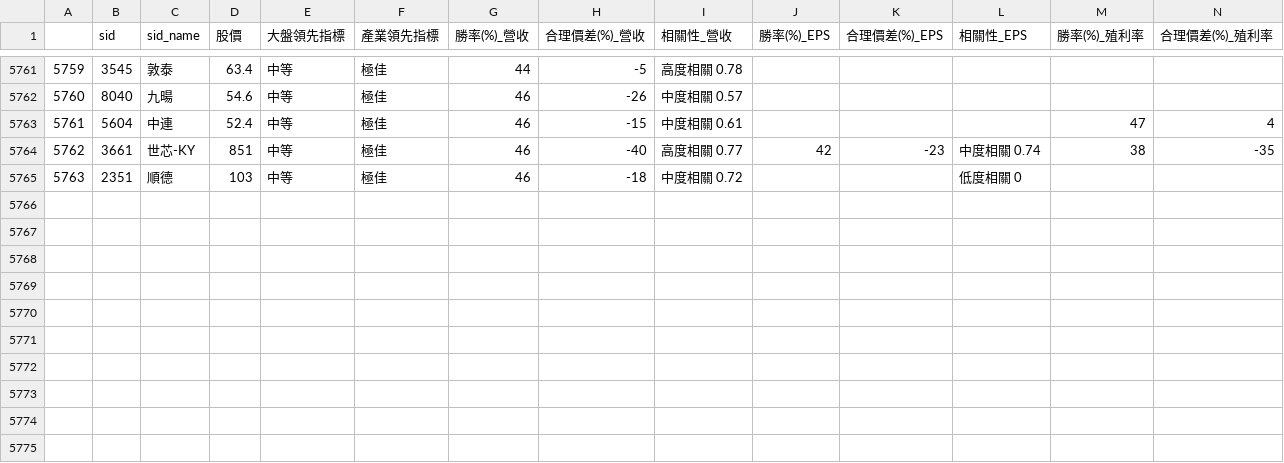
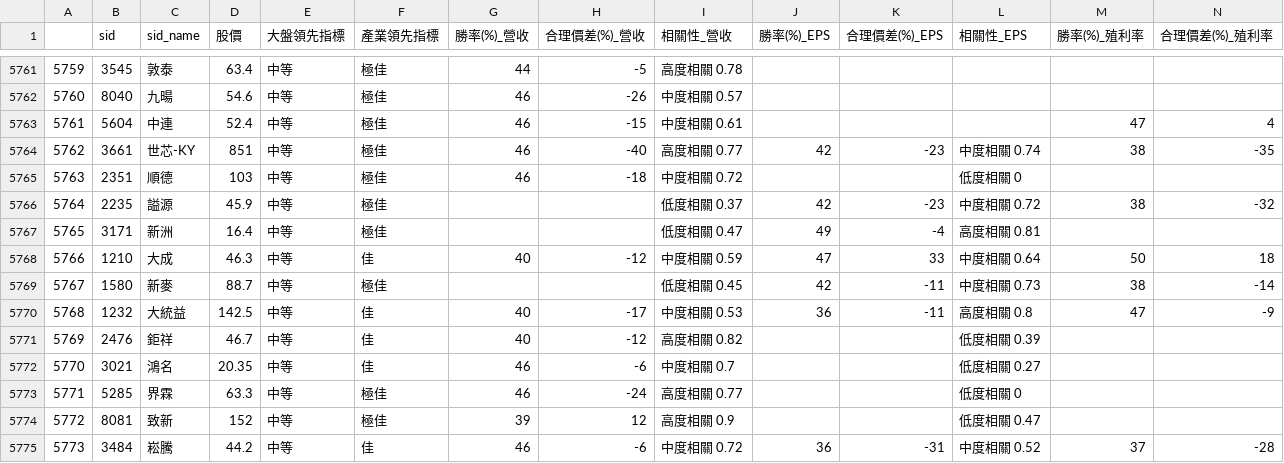
Before and after one commit to SSP6258/app_stock, a CSV file: stock.csv, drawn as a sheet; only a part is shown, gaps mark what is left out; rows hold the shown columns only; the diff names each change by its address in the sheet, - before the commit and + after, or states it on an @@ line.

```diff
--- a/stock.csv
+++ b/stock.csv
+row 5766: 5764 | 2235 | 謚源 | 45.9 | 中等 | 極佳 |  |  | 低度相關 0.37 | 42 | -23 | 中度相關 0.72 | 38 | -32
+row 5767: 5765 | 3171 | 新洲 | 16.4 | 中等 | 極佳 |  |  | 低度相關 0.47 | 49 | -4 | 高度相關 0.81
+row 5768: 5766 | 1210 | 大成 | 46.3 | 中等 | 佳 | 40 | -12 | 中度相關 0.59 | 47 | 33 | 中度相關 0.64 | 50 | 18
+row 5769: 5767 | 1580 | 新麥 | 88.7 | 中等 | 極佳 |  |  | 低度相關 0.45 | 42 | -11 | 中度相關 0.73 | 38 | -14
+row 5770: 5768 | 1232 | 大統益 | 142.5 | 中等 | 佳 | 40 | -17 | 中度相關 0.53 | 36 | -11 | 高度相關 0.8 | 47 | -9
+row 5771: 5769 | 2476 | 鉅祥 | 46.7 | 中等 | 佳 | 40 | -12 | 高度相關 0.82 |  |  | 低度相關 0.39
+row 5772: 5770 | 3021 | 鴻名 | 20.35 | 中等 | 佳 | 46 | -6 | 中度相關 0.7 |  |  | 低度相關 0.27
+row 5773: 5771 | 5285 | 界霖 | 63.3 | 中等 | 極佳 | 46 | -24 | 高度相關 0.77 |  |  | 低度相關 0
+row 5774: 5772 | 8081 | 致新 | 152 | 中等 | 極佳 | 39 | 12 | 高度相關 0.9 |  |  | 低度相關 0.47
+row 5775: 5773 | 3484 | 崧騰 | 44.2 | 中等 | 佳 | 46 | -6 | 中度相關 0.72 | 36 | -31 | 中度相關 0.52 | 37 | -28
```
Also changed, not shown: 1 other file.
